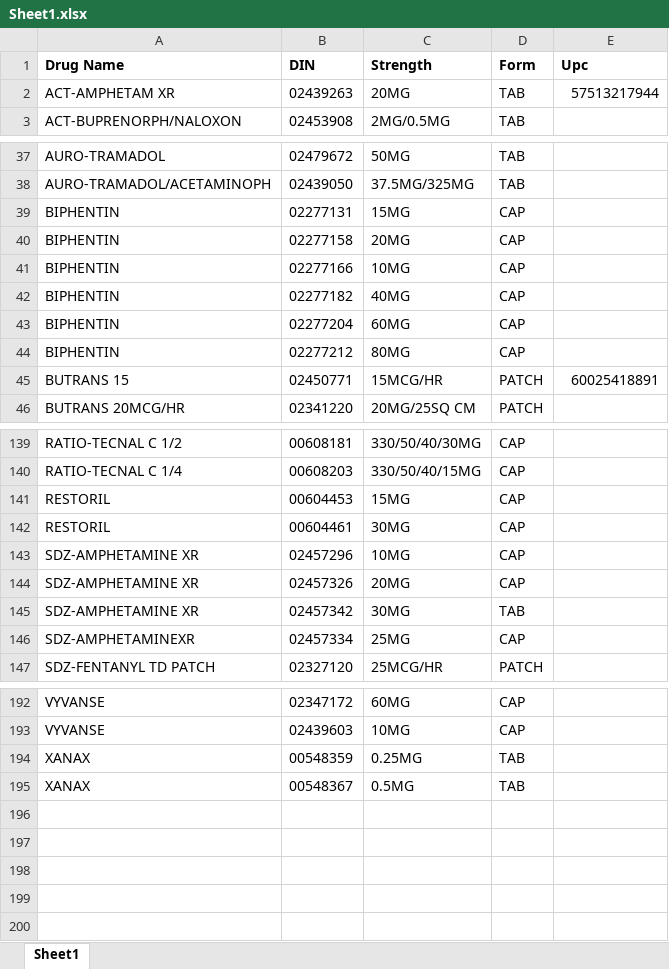
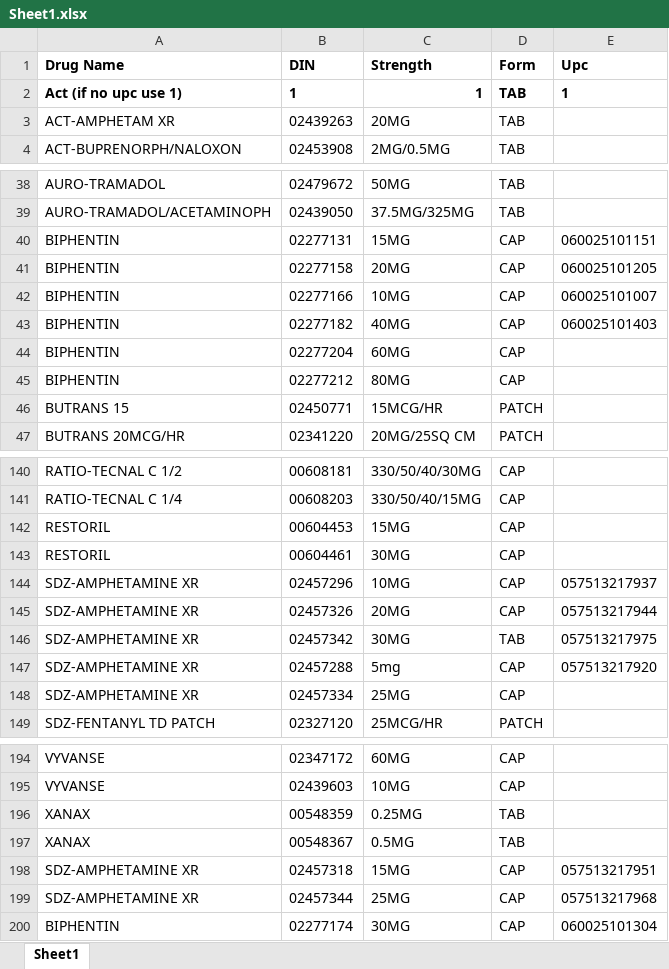
Before and after one commit to Bradleyh212/Narc_Recon, an Excel workbook: Sheet1.xlsx, sheet Sheet1, drawn as a sheet; only a part is shown, gaps mark what is left out; values as stored, in another font and other column widths than the file's, no borders; addresses are those after the commit; the diff covers the shown part only; the diff names each change by its address in the sheet, - before the commit and + after, or states it on an @@ line.

```diff
--- a/Sheet1.xlsx (sheet Sheet1)
+++ b/Sheet1.xlsx (sheet Sheet1)
+row 2: Act (if no upc use 1) | 1 | 1 | TAB | 1
-E3 (Upc): 57513217944
+E3 (Upc): (empty)
-E40 (Upc): (empty)
+E40 (Upc): 060025101151
-E41 (Upc): (empty)
+E41 (Upc): 060025101205
-E42 (Upc): (empty)
+E42 (Upc): 060025101007
-E43 (Upc): (empty)
+E43 (Upc): 060025101403
-E46 (Upc): 60025418891
+E46 (Upc): (empty)
-E144 (Upc): (empty)
+E144 (Upc): 057513217937
-E145 (Upc): (empty)
+E145 (Upc): 057513217944
-E146 (Upc): (empty)
+E146 (Upc): 057513217975
+row 147: SDZ-AMPHETAMINE XR | 02457288 | 5mg | CAP | 057513217920
-A148 (Drug Name): SDZ-AMPHETAMINEXR
+A148 (Drug Name): SDZ-AMPHETAMINE XR
+row 198: SDZ-AMPHETAMINE XR | 02457318 | 15MG | CAP | 057513217951
+row 199: SDZ-AMPHETAMINE XR | 02457344 | 25MG | CAP | 057513217968
+row 200: BIPHENTIN | 02277174 | 30MG | CAP | 060025101304
```
Also changed, not shown: 8 edited cells and cell formats elsewhere in this sheet, 2 other files.
